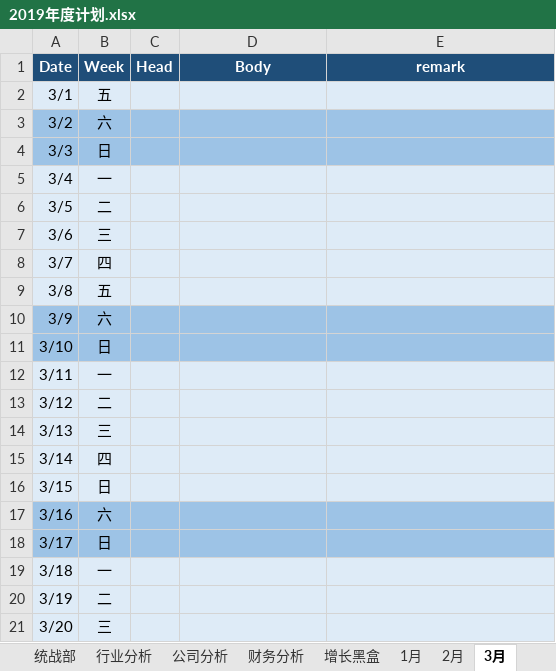
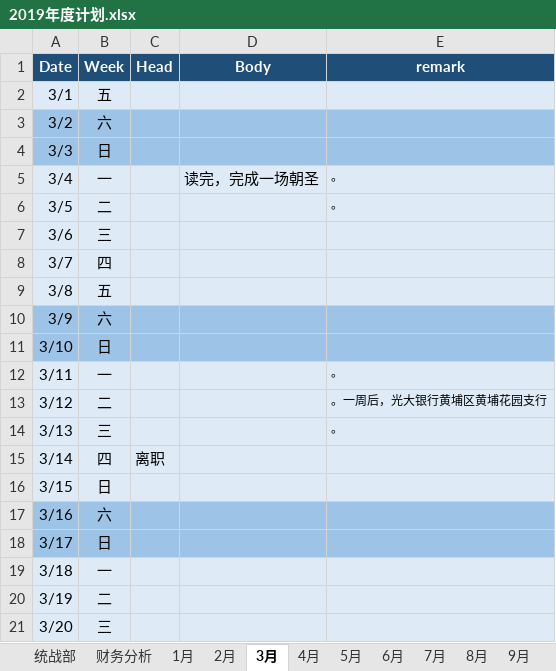
Before and after one commit to JokerPider/booknotes, an Excel workbook: 2019年度计划.xlsx, sheet 3月, drawn as a sheet; only a part is shown; values as stored, in another font and other column widths than the file's, no borders; the diff names each change by its address in the sheet, - before the commit and + after, or states it on an @@ line.

```diff
--- a/2019年度计划.xlsx (sheet 3月)
+++ b/2019年度计划.xlsx (sheet 3月)
-sheet tab: 行业分析
-sheet tab: 公司分析
-sheet tab: 增长黑盒
-D5 (Body): (empty)
+D5 (Body): 读完，完成一场朝圣
-E5:E6 (remark): (empty)
+E5:E6 (remark): 。
-E12 (remark): (empty)
+E12 (remark): 。
-E13 (remark): (empty)
+E13 (remark): 。一周后，光大银行黄埔区黄埔花园支行
-E14 (remark): (empty)
+E14 (remark): 。
-C15 (Head): (empty)
+C15 (Head): 离职
```
Also changed, not shown: sheet 财务分析, sheet 2月, sheet 统战部, formulas that keep their value, charts or pictures, 30 other files.
